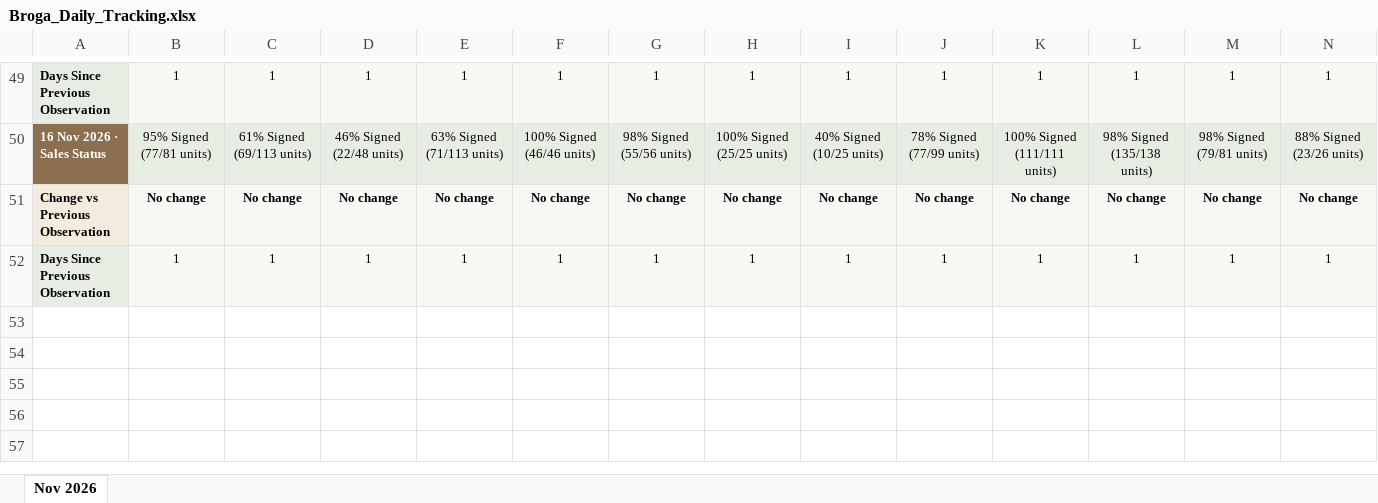
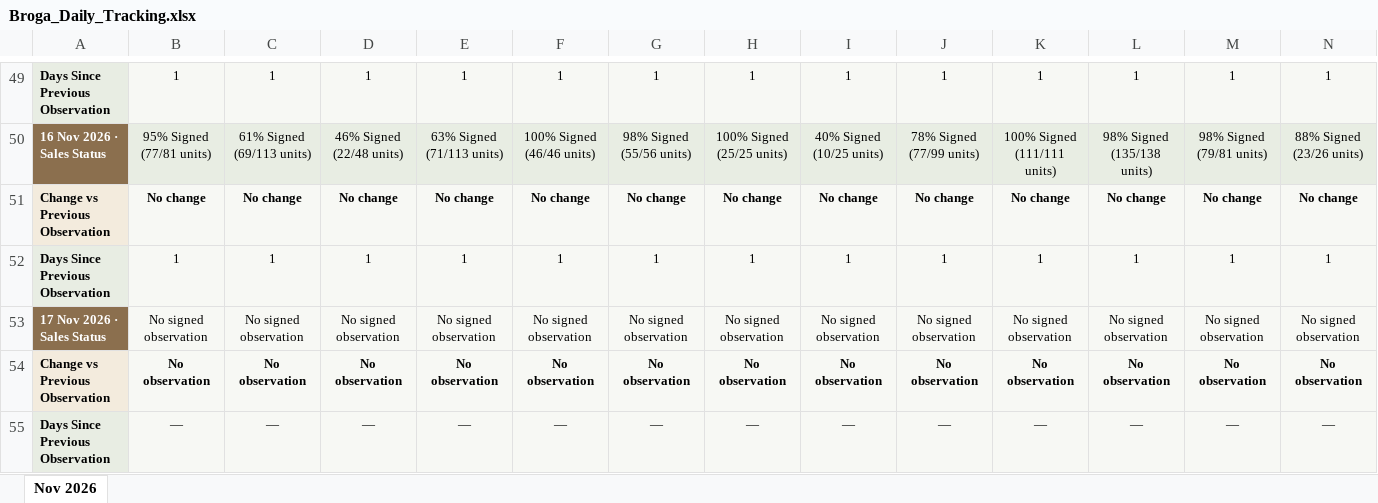
Before and after one commit to lumcy-abc/broga-competitor-sales-dashboard, an Excel workbook: Broga_Daily_Tracking.xlsx, sheet Nov 2026, drawn as a sheet; only a part is shown, gaps mark what is left out; values as stored, in another font and other column widths than the file's, no borders; rows hold the shown columns only; the diff names each change by its address in the sheet, - before the commit and + after, or states it on an @@ line.

```diff
--- a/Broga_Daily_Tracking.xlsx (sheet Nov 2026)
+++ b/Broga_Daily_Tracking.xlsx (sheet Nov 2026)
+row 53: 17 Nov 2026 · Sales Status | No signed observation | No signed observation | No signed observation | No signed observation | No signed observation | No signed observation | No signed observation | No signed observation | No signed observation | No signed observation | No signed observation | No signed observation | No signed observation
+row 54: Change vs Previous Observation | No observation | No observation | No observation | No observation | No observation | No observation | No observation | No observation | No observation | No observation | No observation | No observation | No observation
+row 55: Days Since Previous Observation | — | — | — | — | — | — | — | — | — | — | — | — | —
```
Also changed, not shown: Broga_Competitor_Sales_Analysis.xlsx, Broga_Weekly_Tracking.xlsx.
